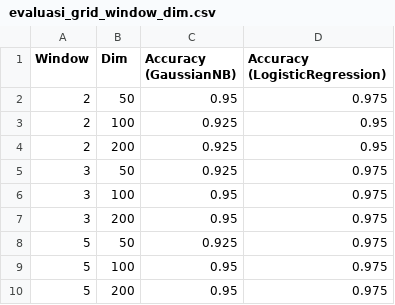
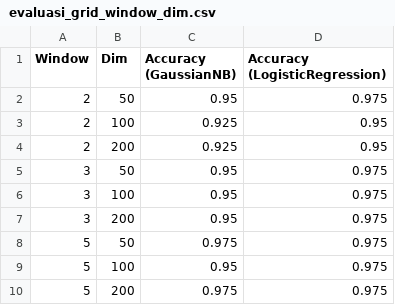
Before and after one commit to Nicoulass/ppw, a CSV file: Notebooks/Output/evaluasi_grid_window_dim.csv, drawn as a sheet.

```diff
--- a/Notebooks/Output/evaluasi_grid_window_dim.csv
+++ b/Notebooks/Output/evaluasi_grid_window_dim.csv
@@ -4,7 +4,7 @@ Window,Dim,Accuracy (GaussianNB),Accuracy (LogisticRegression)
 2,200,0.925,0.95
-3,50,0.925,0.975
+3,50,0.95,0.975
 3,100,0.95,0.975
 3,200,0.95,0.975
-5,50,0.925,0.975
+5,50,0.975,0.975
 5,100,0.95,0.975
-5,200,0.95,0.975
+5,200,0.975,0.975
```
Also changed, not shown: Notebooks/Output/evaluasi_cross_validation.csv, Notebooks/Output/evaluasi_perbandingan_klasifier.csv, 7 other files.
